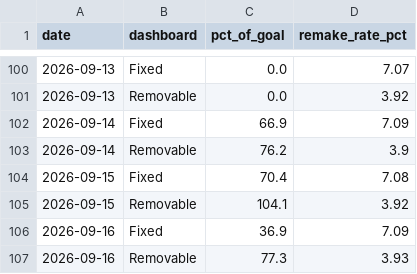
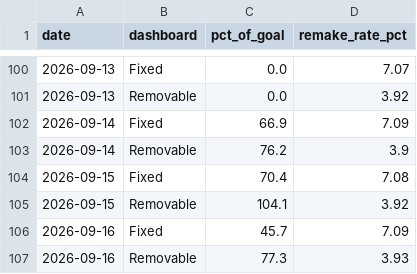
Before and after one commit to danulaszek-bit/artistic-dental-portal, a CSV file: cache/latest/daily_history.csv, drawn as a sheet; only a part is shown, gaps mark what is left out.

```diff
--- a/cache/latest/daily_history.csv
+++ b/cache/latest/daily_history.csv
@@ -105,3 +105,3 @@ date,dashboard,pct_of_goal,remake_rate_pct
 2026-09-15,Removable,104.1,3.92
-2026-09-16,Fixed,36.9,7.09
+2026-09-16,Fixed,45.7,7.09
 2026-09-16,Removable,77.3,3.93
```
Also changed, not shown: cache/latest/tech_production.csv, 2 other files.
